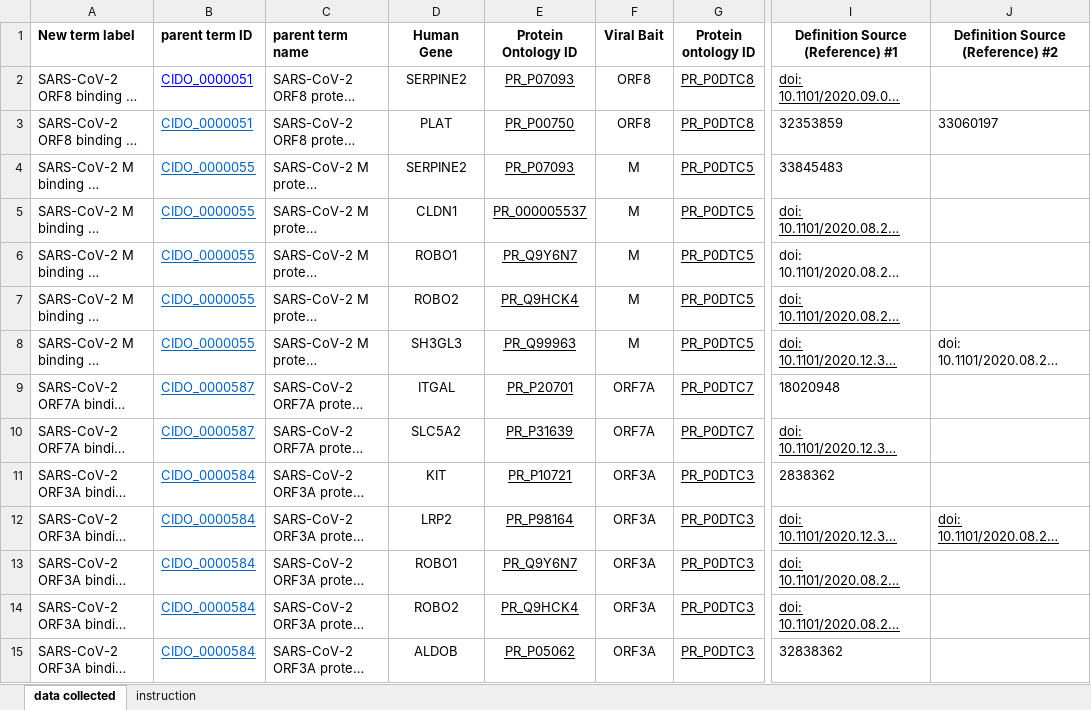
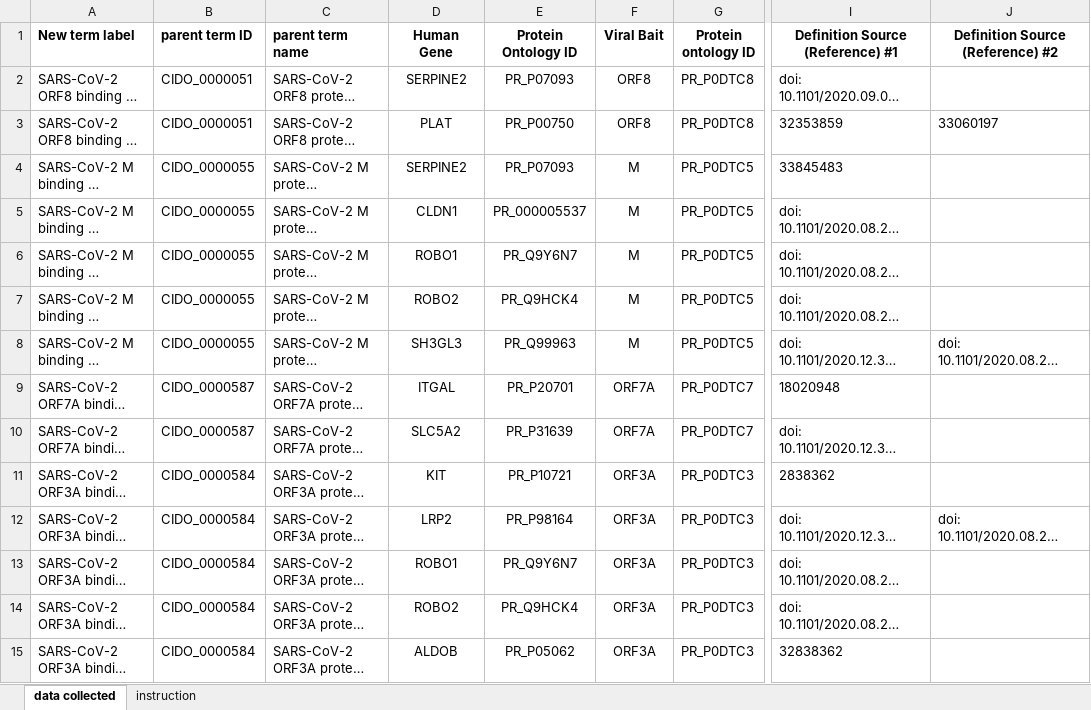
Before and after one commit to CIDO-ontology/cido, an Excel workbook: src/ontology/Ontorat input/Ghida_PPIs_data.xlsx, sheet data collected, drawn as a sheet; only a part is shown, gaps mark what is left out; long unchanged cells end in …; values as stored, in another font and other column widths than the file's, no borders; charts and pictures not drawn; the diff covers the shown part only; the diff names each change by its address in the sheet, - before the commit and + after, or states it on an @@ line.

Commit message:
Added Ghida Arnous's PPIs data to CIDO using Ontorat
Added Ghida Arnous's PPIs data to CIDO using Ontorat:
included:
- data file
- ontorat setting file
- owl file as output of ontorat execution.

Ghida and Oliver

```diff
--- a/src/ontology/Ontorat input/Ghida_PPIs_data.xlsx (sheet data collected)
+++ b/src/ontology/Ontorat input/Ghida_PPIs_data.xlsx (sheet data collected)
-B2:B15 underline: on
+B2:B15 underline: off
-B2 text colour: #0000FF
+B2 text colour: black
-E2:E15 underline: on
+E2:E15 underline: off
-G2:G15 underline: on
+G2:G15 underline: off
-I2 underline: on
+I2 underline: off
-B3:B15 text colour: #0563C1
+B3:B15 text colour: black
-I5 underline: on
+I5 underline: off
-I7:I8 underline: on
+I7:I8 underline: off
-I10 underline: on
+I10 underline: off
-I12:J12 underline: on
+I12:J12 underline: off
-I13:I14 underline: on
+I13:I14 underline: off
```
Also changed, not shown: cell formats elsewhere in this sheet, charts or pictures, 4 other files.
